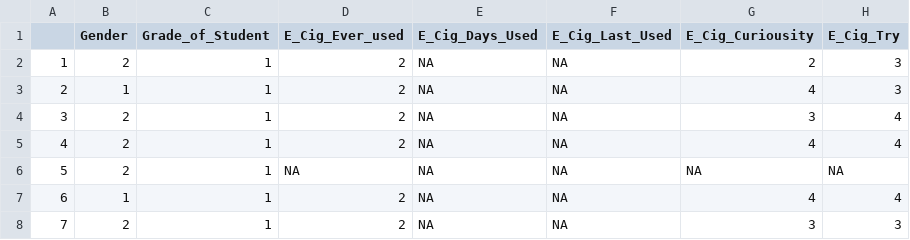
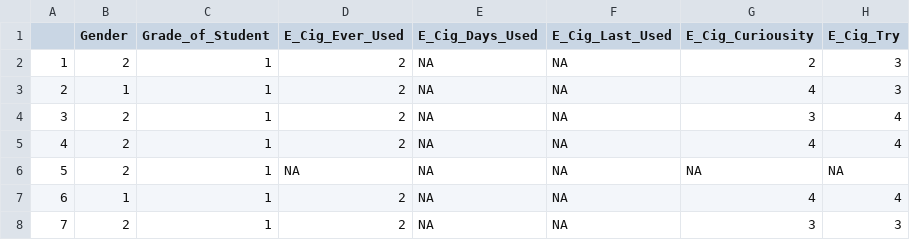
Before and after one commit to kh-bh/IntroToDSFinalProject, a CSV file: NYTS 2021/NYTS 2021 Data/NYTS2021DataNumbers.csv, drawn as a sheet; only a part is shown; the diff names each change by its address in the sheet, - before the commit and + after, or states it on an @@ line.

```diff
--- a/NYTS 2021/NYTS 2021 Data/NYTS2021DataNumbers.csv
+++ b/NYTS 2021/NYTS 2021 Data/NYTS2021DataNumbers.csv
-D1: E_Cig_Ever_used
+D1: E_Cig_Ever_Used
```
Also changed, not shown: 4 other files.
